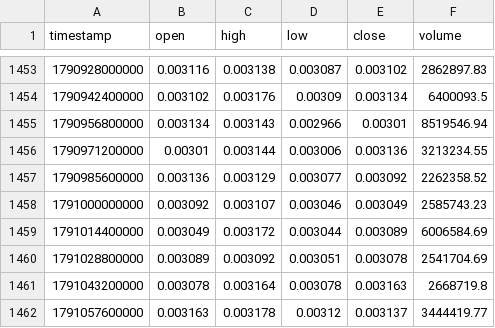
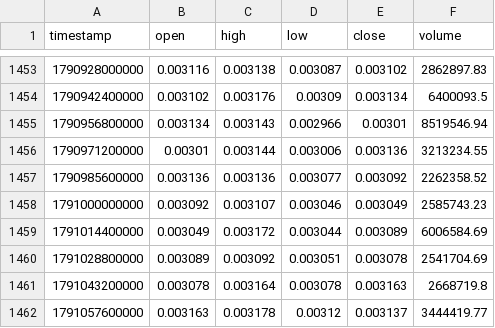
Before and after one commit to ErfanAsgarzadeh/Trade, a CSV file: lbank_project/seed_ohlcv/CELR_USDT_USDT_4h.csv, drawn as a sheet; only a part is shown, gaps mark what is left out.

```diff
--- a/lbank_project/seed_ohlcv/CELR_USDT_USDT_4h.csv
+++ b/lbank_project/seed_ohlcv/CELR_USDT_USDT_4h.csv
@@ -1456,3 +1456,3 @@ timestamp,open,high,low,close,volume
 1790971200000,0.00301,0.003144,0.003006,0.003136,3213234.55
-1790985600000,0.003136,0.003129,0.003077,0.003092,2262358.52
+1790985600000,0.003136,0.003136,0.003077,0.003092,2262358.52
 1791000000000,0.003092,0.003107,0.003046,0.003049,2585743.23
```
Also changed, not shown: lbank_project/seed_ohlcv/AXS_USDT_USDT_4h.csv, lbank_project/seed_ohlcv/LINK_USDT_USDT_4h.csv, 2 other files.
